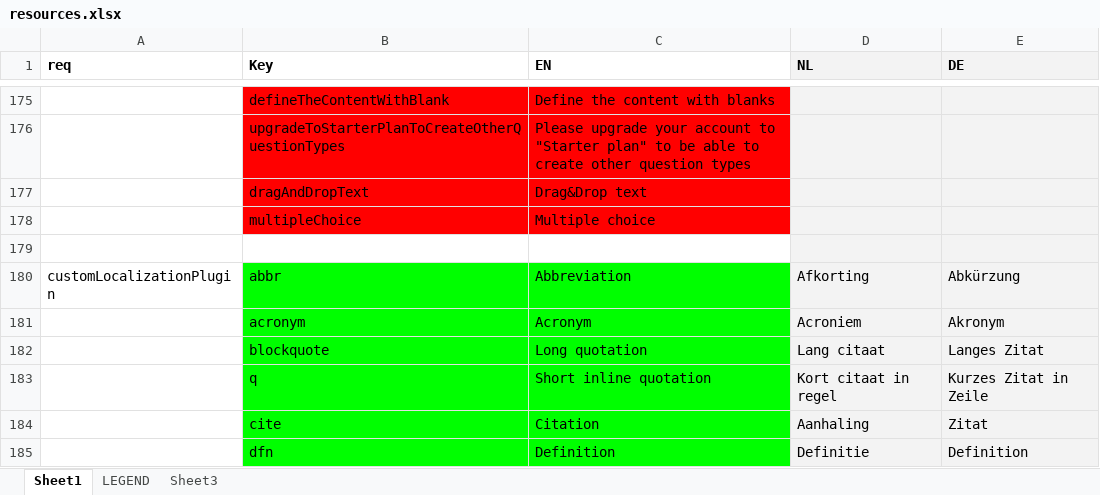
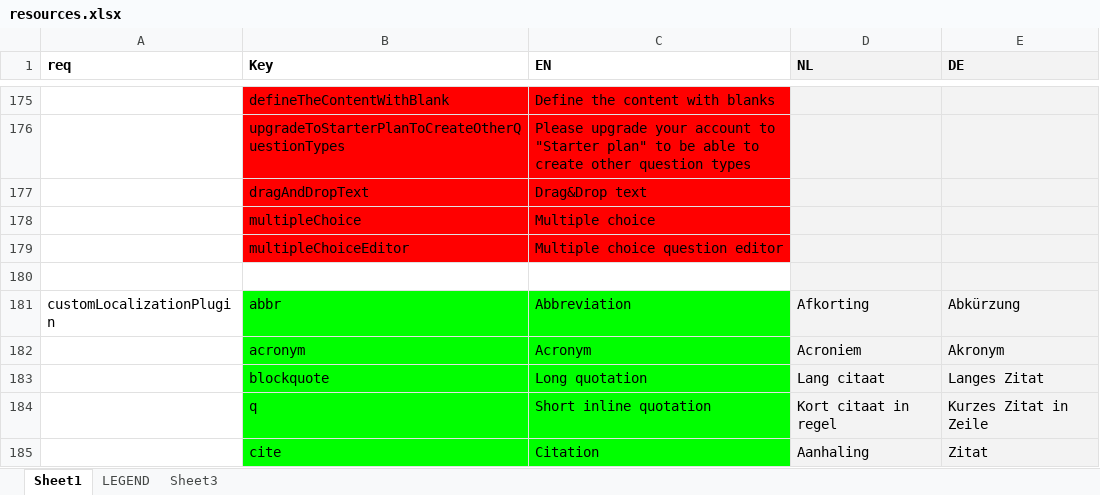
Before and after one commit to jaw4ik/assessment, an Excel workbook: sources/easygenerator.Web/App/localization/resources.xlsx, sheet Sheet1, drawn as a sheet; only a part is shown, gaps mark what is left out; the shorter side is filled out with more unchanged rows; values as stored, in another font and other column widths than the file's, no borders; the diff names each change by its address in the sheet, - before the commit and + after, or states it on an @@ line.

Commit message:
Update resources
Former-commit-id: d4ca024e30e6c54828b5596427efe70b751672e6

```diff
--- a/sources/easygenerator.Web/App/localization/resources.xlsx (sheet Sheet1)
+++ b/sources/easygenerator.Web/App/localization/resources.xlsx (sheet Sheet1)
+row 179:  | multipleChoiceEditor | Multiple choice question editor
```
Also changed, not shown: 1 other file.
